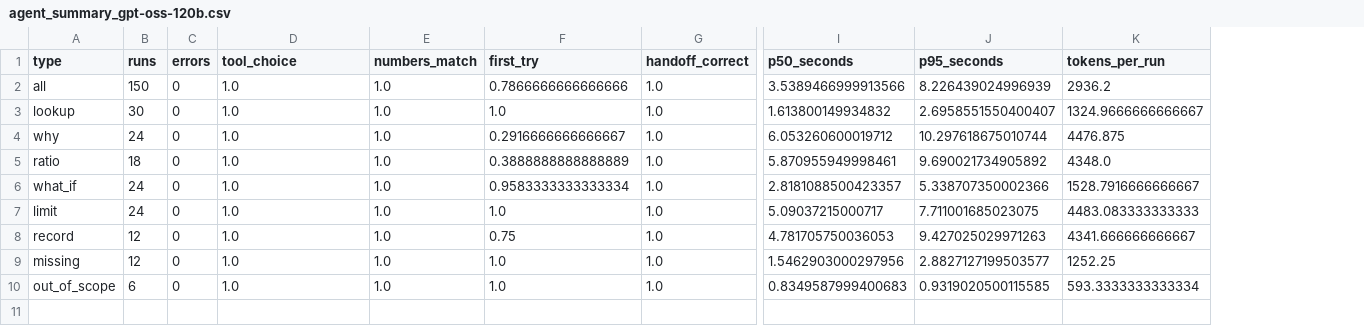
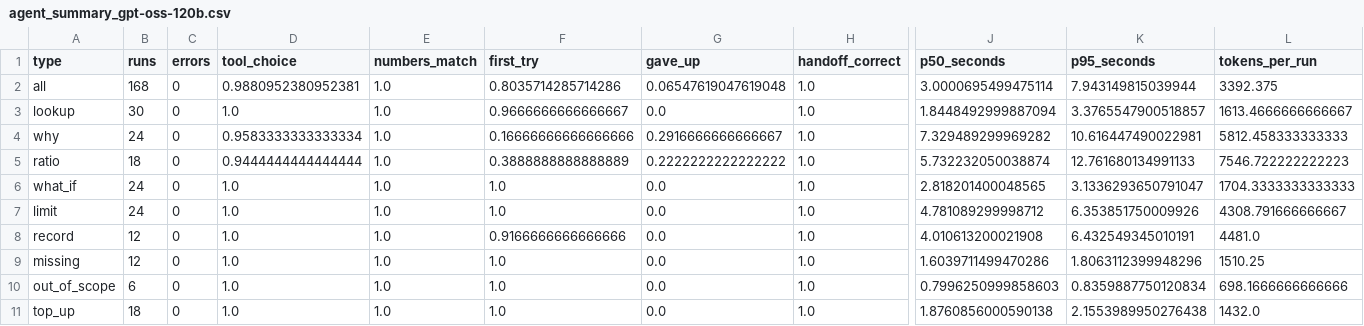
Before and after one commit to mugil0095/fresh-replenish, a CSV file: reports/tables/agent_summary_gpt-oss-120b.csv, drawn as a sheet; only a part is shown, gaps mark what is left out; addresses are those after the commit; rows hold the shown columns only; the diff names each change by its address in the sheet, - before the commit and + after, or states it on an @@ line.

```diff
--- a/reports/tables/agent_summary_gpt-oss-120b.csv
+++ b/reports/tables/agent_summary_gpt-oss-120b.csv
+column G (gave_up), rows 2-10: 0.06547619047619048 | 0.0 | 0.2916666666666667 | 0.2222222222222222 | 0.0 | 0.0 | 0.0 | 0.0 | 0.0
-B2 (runs): 150
+B2 (runs): 168
-D2 (tool_choice): 1.0
+D2 (tool_choice): 0.9880952380952381
-F2 (first_try): 0.7866666666666666
+F2 (first_try): 0.8035714285714286
-J2 (p50_seconds): 3.5389466999913566
+J2 (p50_seconds): 3.0000695499475114
-K2 (p95_seconds): 8.226439024996939
+K2 (p95_seconds): 7.943149815039944
-L2 (tokens_per_run): 2936.2
+L2 (tokens_per_run): 3392.375
-F3 (first_try): 1.0
+F3 (first_try): 0.9666666666666667
-J3 (p50_seconds): 1.613800149934832
+J3 (p50_seconds): 1.8448492999887094
-K3 (p95_seconds): 2.6958551550400407
+K3 (p95_seconds): 3.3765547900518857
-L3 (tokens_per_run): 1324.9666666666667
+L3 (tokens_per_run): 1613.4666666666667
-D4 (tool_choice): 1.0
+D4 (tool_choice): 0.9583333333333334
-F4 (first_try): 0.2916666666666667
+F4 (first_try): 0.16666666666666666
-J4 (p50_seconds): 6.053260600019712
+J4 (p50_seconds): 7.329489299969282
-K4 (p95_seconds): 10.297618675010744
+K4 (p95_seconds): 10.616447490022981
-L4 (tokens_per_run): 4476.875
+L4 (tokens_per_run): 5812.458333333333
-D5 (tool_choice): 1.0
+D5 (tool_choice): 0.9444444444444444
-J5 (p50_seconds): 5.870955949998461
+J5 (p50_seconds): 5.732232050038874
-K5 (p95_seconds): 9.690021734905892
+K5 (p95_seconds): 12.761680134991133
-L5 (tokens_per_run): 4348.0
+L5 (tokens_per_run): 7546.722222222223
-F6 (first_try): 0.9583333333333334
+F6 (first_try): 1.0
-J6 (p50_seconds): 2.8181088500423357
+J6 (p50_seconds): 2.818201400048565
-K6 (p95_seconds): 5.338707350002366
+K6 (p95_seconds): 3.1336293650791047
-L6 (tokens_per_run): 1528.7916666666667
+L6 (tokens_per_run): 1704.3333333333333
-J7 (p50_seconds): 5.09037215000717
+J7 (p50_seconds): 4.781089299998712
-K7 (p95_seconds): 7.711001685023075
+K7 (p95_seconds): 6.353851750009926
-L7 (tokens_per_run): 4483.083333333333
+L7 (tokens_per_run): 4308.791666666667
-F8 (first_try): 0.75
+F8 (first_try): 0.9166666666666666
-J8 (p50_seconds): 4.781705750036053
+J8 (p50_seconds): 4.010613200021908
-K8 (p95_seconds): 9.427025029971263
+K8 (p95_seconds): 6.432549345010191
-L8 (tokens_per_run): 4341.666666666667
+L8 (tokens_per_run): 4481.0
-J9 (p50_seconds): 1.5462903000297956
+J9 (p50_seconds): 1.6039711499470286
-K9 (p95_seconds): 2.8827127199503577
+K9 (p95_seconds): 1.8063112399948296
-L9 (tokens_per_run): 1252.25
+L9 (tokens_per_run): 1510.25
-J10 (p50_seconds): 0.8349587999400683
+J10 (p50_seconds): 0.7996250999858603
-K10 (p95_seconds): 0.9319020500115585
+K10 (p95_seconds): 0.8359887750120834
-L10 (tokens_per_run): 593.3333333333334
+L10 (tokens_per_run): 698.1666666666666
+row 11: top_up | 18 | 0 | 1.0 | 1.0 | 1.0 | 0.0 | 1.0 | 1.8760856000590138 | 2.1553989950276438 | 1432.0
```
Also changed, not shown: reports/tables/agent_runs_gpt-oss-120b.csv, 9 other files.
